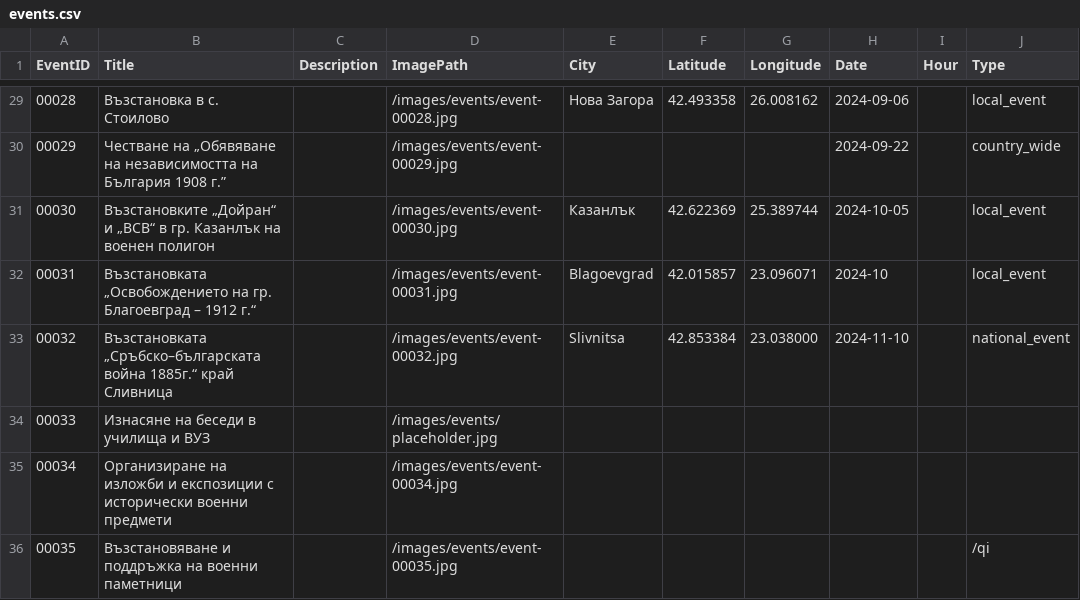
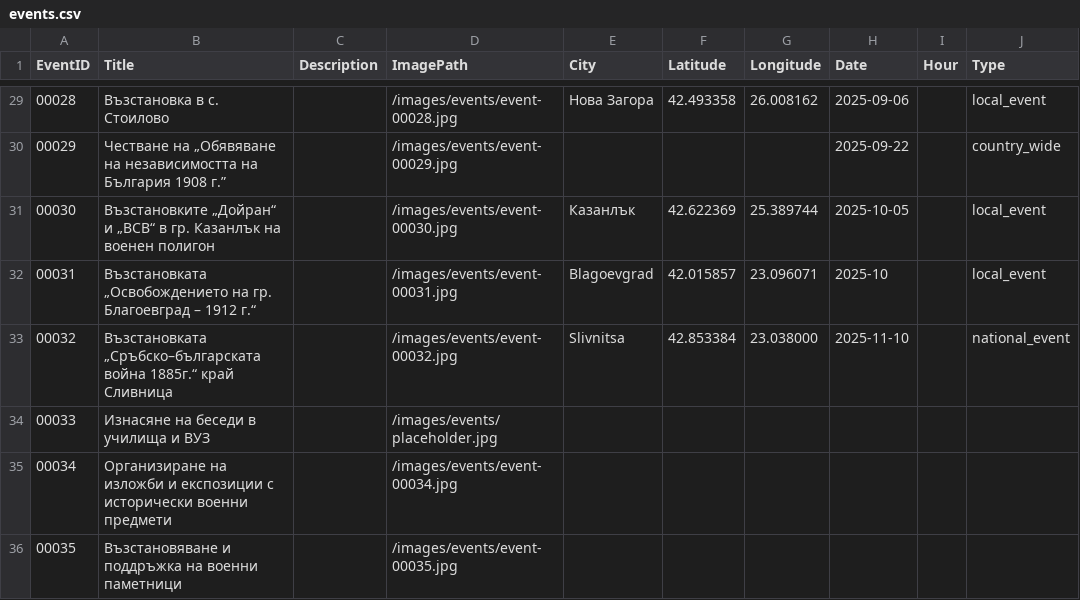
Before and after one commit to dmnavushtanov/traditsia-site, a CSV file: src/content/events.csv, drawn as a sheet; only a part is shown, gaps mark what is left out; the diff covers the shown part only.

```diff
--- a/src/content/events.csv
+++ b/src/content/events.csv
@@ -29,8 +29,8 @@ EventID;Title;Description;ImagePath;City;Latitude;Longitude;Date;Hour;Type
-00028;Възстановка в с. Стоилово;;/images/events/event-00028.jpg;Нова Загора;42.493358;26.008162;2024-09-06;;local_event
-00029;Честване на „Обявяване на независимостта на България 1908 г.”;;/images/events/event-00029.jpg;;;;2024-09-22;;country_wide
-00030;Възстановките „Дойран“ и „ВСВ“ в гр. Казанлък на военен полигон;;/images/events/event-00030.jpg;Казанлък;42.622369;25.389744;2024-10-05;;local_event
-00031;Възстановката „Освобождението на гр. Благоевград – 1912 г.“;;/images/events/event-00031.jpg;Blagoevgrad;42.015857;23.096071;2024-10;;local_event
-00032;Възстановката „Сръбско–българската война 1885г.“ край Сливница;;/images/events/event-00032.jpg;Slivnitsa;42.853384;23.038000;2024-11-10;;national_event
+00028;Възстановка в с. Стоилово;;/images/events/event-00028.jpg;Нова Загора;42.493358;26.008162;2025-09-06;;local_event
+00029;Честване на „Обявяване на независимостта на България 1908 г.”;;/images/events/event-00029.jpg;;;;2025-09-22;;country_wide
+00030;Възстановките „Дойран“ и „ВСВ“ в гр. Казанлък на военен полигон;;/images/events/event-00030.jpg;Казанлък;42.622369;25.389744;2025-10-05;;local_event
+00031;Възстановката „Освобождението на гр. Благоевград – 1912 г.“;;/images/events/event-00031.jpg;Blagoevgrad;42.015857;23.096071;2025-10;;local_event
+00032;Възстановката „Сръбско–българската война 1885г.“ край Сливница;;/images/events/event-00032.jpg;Slivnitsa;42.853384;23.038000;2025-11-10;;national_event
 00033;Изнасяне на беседи в училища и ВУЗ;;/images/events/placeholder.jpg;;;;;
 00034;Организиране на изложби и експозиции с исторически военни предмети;;/images/events/event-00034.jpg;;;;;;
-00035;Възстановяване и поддръжка на военни паметници;;/images/events/event-00035.jpg;;;;;;/qi
+00035;Възстановяване и поддръжка на военни паметници;;/images/events/event-00035.jpg;;;;;;
```
Also changed, not shown: 27 edited cells elsewhere in this file, src/content/events.en.csv, src/content/fixed_events.csv.
